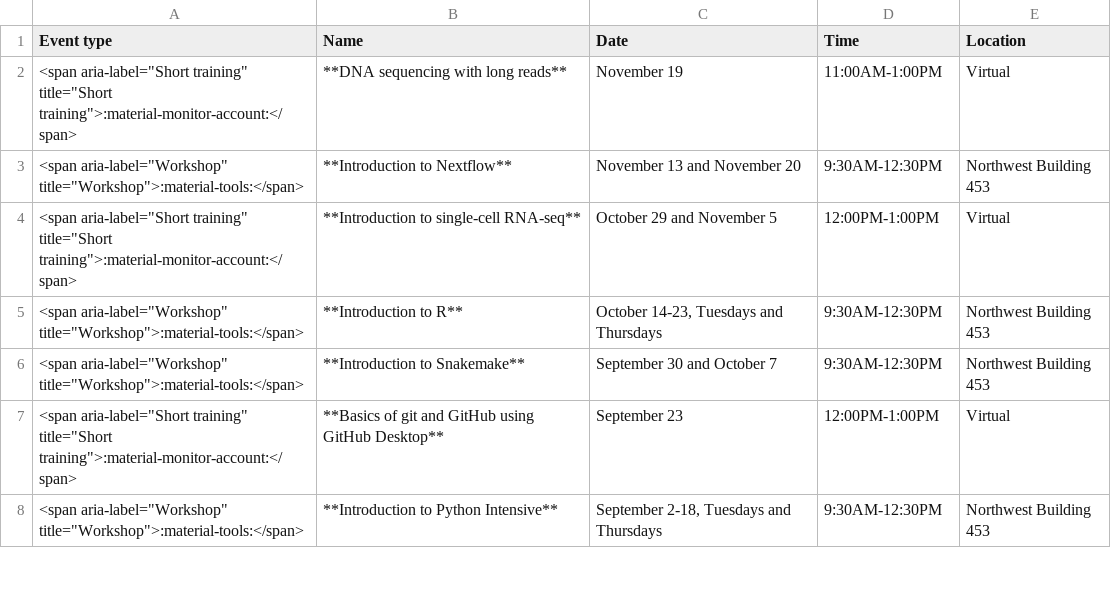
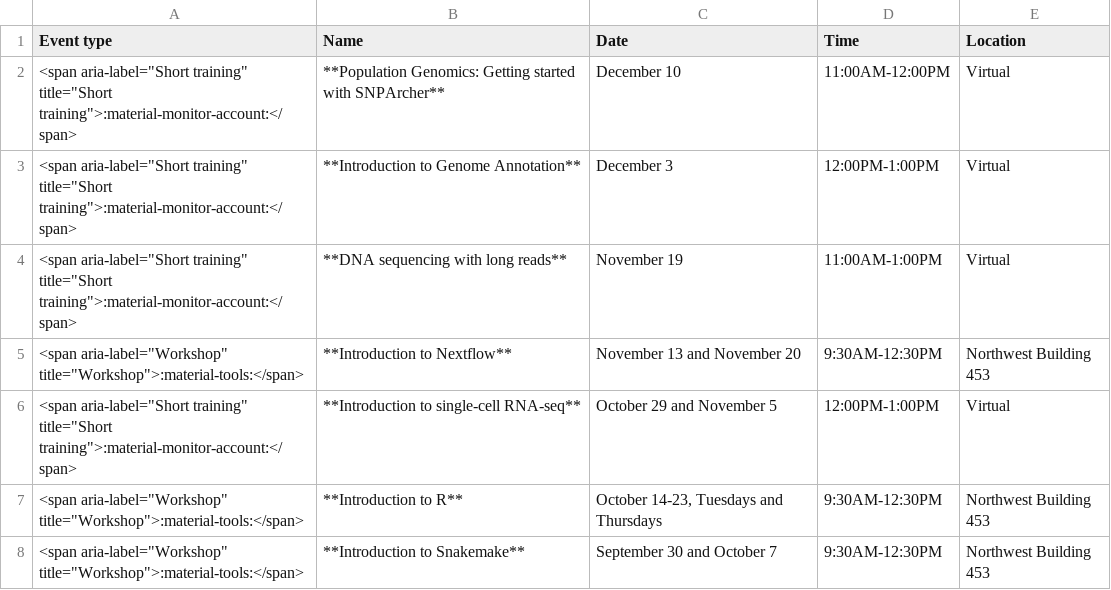
Before and after one commit to harvardinformatics/informatics-website, a CSV file: data/previous-events/2025-events.csv, drawn as a sheet; only a part is shown; the shorter side is filled out with more unchanged rows.

```diff
--- a/data/previous-events/2025-events.csv
+++ b/data/previous-events/2025-events.csv
@@ -1,2 +1,4 @@
 Event type,Name,Date,Time,Location
+"<span aria-label=""Short training"" title=""Short training"">:material-monitor-account:</span>",**Population Genomics: Getting started with SNPArcher**,December 10,11:00AM-12:00PM,Virtual
+"<span aria-label=""Short training"" title=""Short training"">:material-monitor-account:</span>",**Introduction to Genome Annotation**,December 3,12:00PM-1:00PM,Virtual
 "<span aria-label=""Short training"" title=""Short training"">:material-monitor-account:</span>",**DNA sequencing with long reads**,November 19,11:00AM-1:00PM,Virtual
```
Also changed, not shown: data/previous-events/2024-events.csv, 3 other files.
